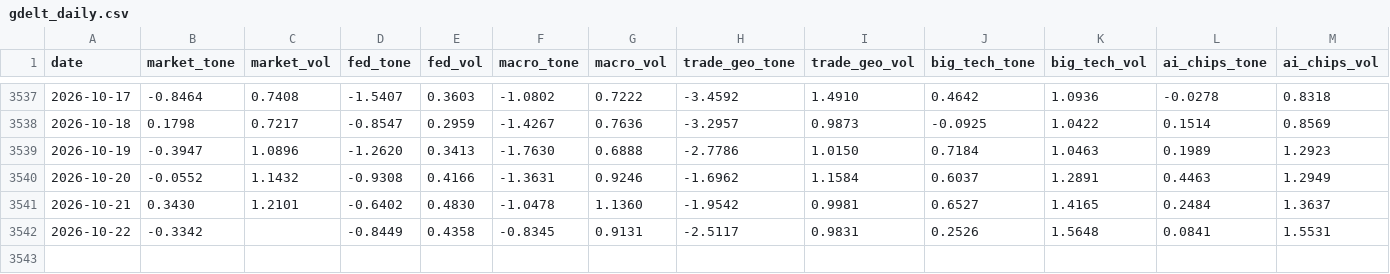
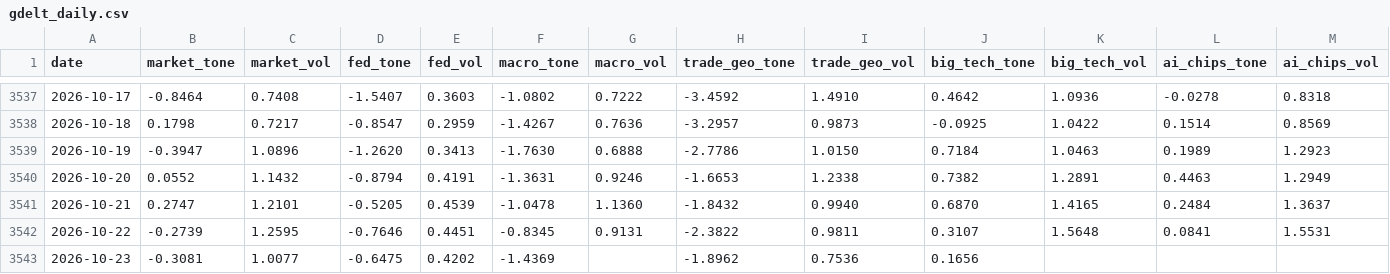
Before and after one commit to therbn12/nas100-data-relay, a CSV file: data/gdelt_daily.csv, drawn as a sheet; only a part is shown, gaps mark what is left out.

Commit message:
data refresh 2026-10-24T09:43:34Z

```diff
--- a/data/gdelt_daily.csv
+++ b/data/gdelt_daily.csv
@@ -3539,4 +3539,5 @@ date,market_tone,market_vol,fed_tone,fed_vol,macro_tone,macro_vol,trade_geo_tone
 2026-10-19,-0.3947,1.0896,-1.2620,0.3413,-1.7630,0.6888,-2.7786,1.0150,0.7184,1.0463,0.1989,1.2923
-2026-10-20,-0.0552,1.1432,-0.9308,0.4166,-1.3631,0.9246,-1.6962,1.1584,0.6037,1.2891,0.4463,1.2949
-2026-10-21,0.3430,1.2101,-0.6402,0.4830,-1.0478,1.1360,-1.9542,0.9981,0.6527,1.4165,0.2484,1.3637
-2026-10-22,-0.3342,,-0.8449,0.4358,-0.8345,0.9131,-2.5117,0.9831,0.2526,1.5648,0.0841,1.5531
+2026-10-20,0.0552,1.1432,-0.8794,0.4191,-1.3631,0.9246,-1.6653,1.2338,0.7382,1.2891,0.4463,1.2949
+2026-10-21,0.2747,1.2101,-0.5205,0.4539,-1.0478,1.1360,-1.8432,0.9940,0.6870,1.4165,0.2484,1.3637
+2026-10-22,-0.2739,1.2595,-0.7646,0.4451,-0.8345,0.9131,-2.3822,0.9811,0.3107,1.5648,0.0841,1.5531
+2026-10-23,-0.3081,1.0077,-0.6475,0.4202,-1.4369,,-1.8962,0.7536,0.1656,,,
```
